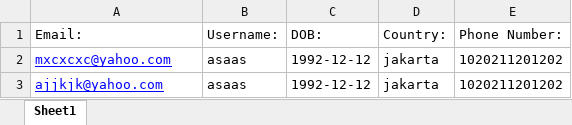
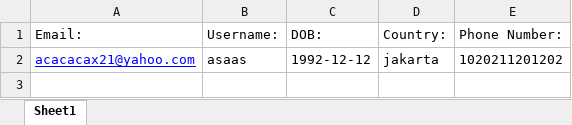
Before and after one commit to dennis2908/flask-api, an Excel workbook: fileUpload/report.xlsx, sheet Sheet1, drawn as a sheet; values as stored, in another font and other column widths than the file's, no borders; the diff names each change by its address in the sheet, - before the commit and + after, or states it on an @@ line.

Commit message:
add rabbitmq for update data

```diff
--- a/fileUpload/report.xlsx (sheet Sheet1)
+++ b/fileUpload/report.xlsx (sheet Sheet1)
-A2 (Email:): mxcxcxc@yahoo.com
+A2 (Email:): acacacax21@yahoo.com
-row 3: ajjkjk@yahoo.com | asaas | 1992-12-12 | jakarta | 1020211201202
```
Also changed, not shown: 5 other files.
